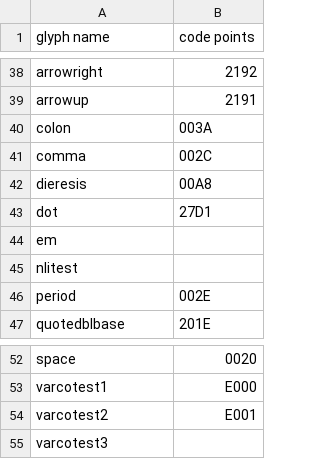
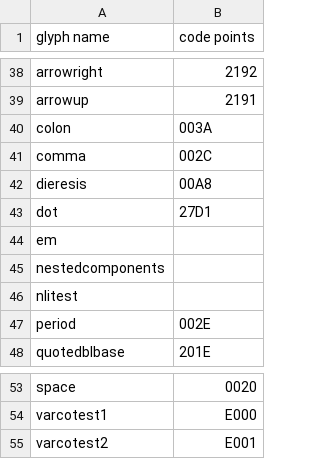
Before and after one commit to connoryang331/EngramFont, a CSV file: test-common/fonts/MutatorSans.fontra/glyph-info.csv, drawn as a sheet; only a part is shown, gaps mark what is left out.

Commit message:
Rename test glyph

```diff
--- a/test-common/fonts/MutatorSans.fontra/glyph-info.csv
+++ b/test-common/fonts/MutatorSans.fontra/glyph-info.csv
@@ -44,2 +44,3 @@ dot;27D1
 em;
+nestedcomponents;
 nlitest;
@@ -54,2 +55 @@ varcotest1;E000
 varcotest2;E001
-varcotest3;
```
Also changed, not shown: 4 other files.
